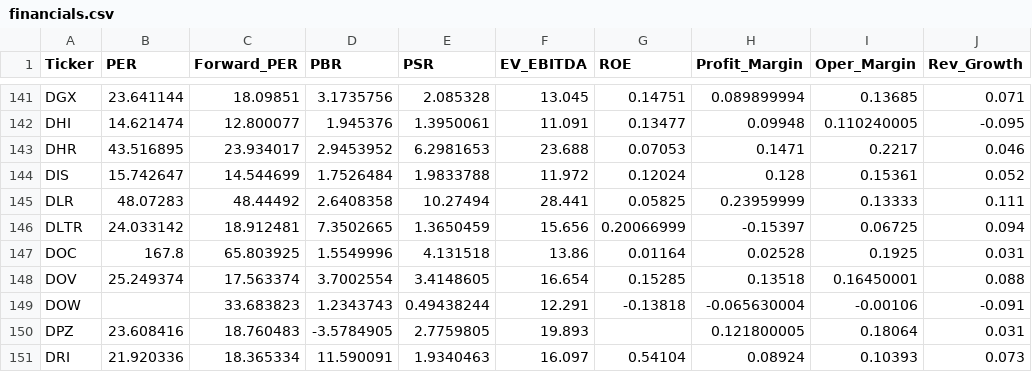
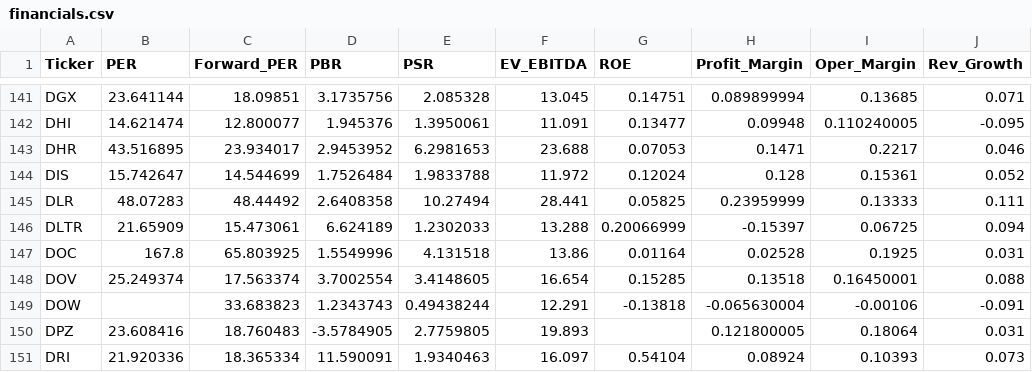
Before and after one commit to parksh9886/naspick, a CSV file: data/financials.csv, drawn as a sheet; only a part is shown, gaps mark what is left out; the diff names each change by its address in the sheet, - before the commit and + after, or states it on an @@ line.

```diff
--- a/data/financials.csv
+++ b/data/financials.csv
-B146 (PER): 24.033142
+B146 (PER): 21.65909
-C146 (Forward_PER): 18.912481
+C146 (Forward_PER): 15.473061
-D146 (PBR): 7.3502665
+D146 (PBR): 6.624189
-E146 (PSR): 1.3650459
+E146 (PSR): 1.2302033
-F146 (EV_EBITDA): 15.656
+F146 (EV_EBITDA): 13.288
```
Also changed, not shown: 6 other files.
